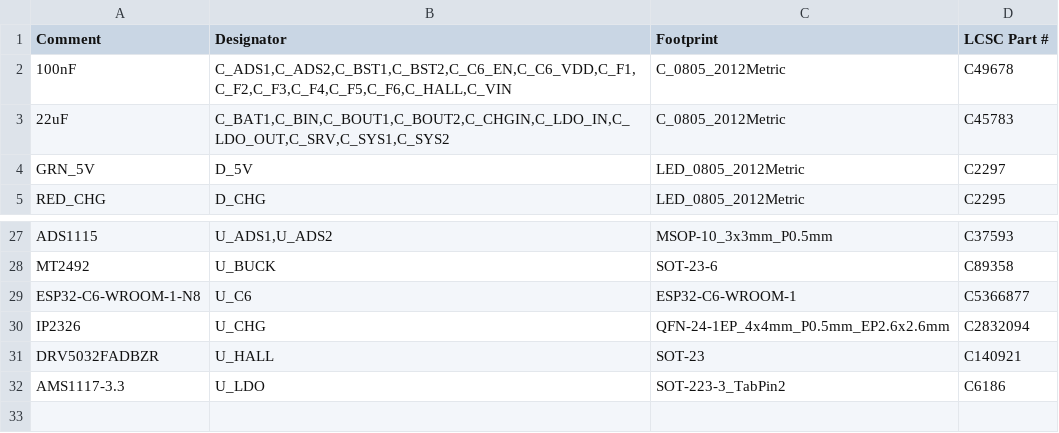
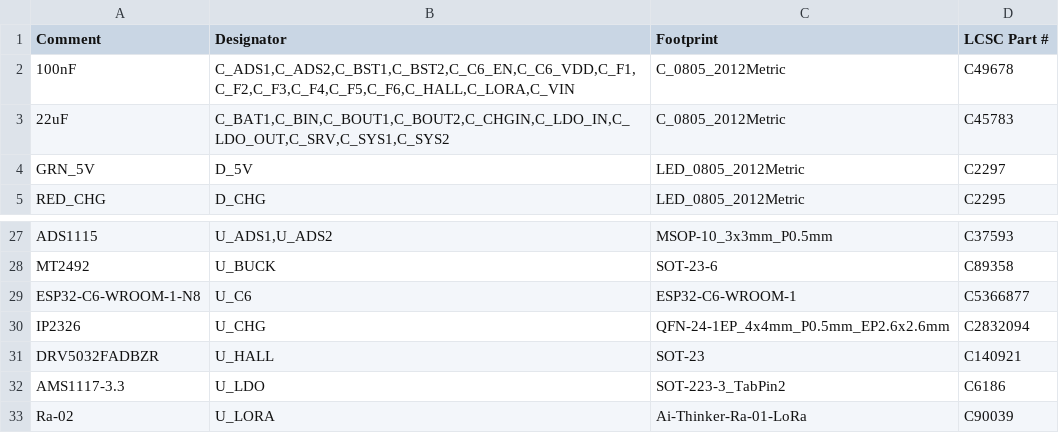
Before and after one commit to tiagojanz/winddragons_rover, a CSV file: hardware/dual_esp_carrier_v2/jlcpcb_pcba/Dual_ESP_Carrier_V2_BOM.csv, drawn as a sheet; only a part is shown, gaps mark what is left out.

```diff
--- a/hardware/dual_esp_carrier_v2/jlcpcb_pcba/Dual_ESP_Carrier_V2_BOM.csv
+++ b/hardware/dual_esp_carrier_v2/jlcpcb_pcba/Dual_ESP_Carrier_V2_BOM.csv
@@ -1,3 +1,3 @@
 Comment,Designator,Footprint,LCSC Part #
-100nF,"C_ADS1,C_ADS2,C_BST1,C_BST2,C_C6_EN,C_C6_VDD,C_F1,C_F2,C_F3,C_F4,C_F5,C_F6,C_HALL,C_VIN",C_0805_2012Metric,C49678
+100nF,"C_ADS1,C_ADS2,C_BST1,C_BST2,C_C6_EN,C_C6_VDD,C_F1,C_F2,C_F3,C_F4,C_F5,C_F6,C_HALL,C_LORA,C_VIN",C_0805_2012Metric,C49678
 22uF,"C_BAT1,C_BIN,C_BOUT1,C_BOUT2,C_CHGIN,C_LDO_IN,C_LDO_OUT,C_SRV,C_SYS1,C_SYS2",C_0805_2012Metric,C45783
@@ -32 +32,2 @@ DRV5032FADBZR,U_HALL,SOT-23,C140921
 AMS1117-3.3,U_LDO,SOT-223-3_TabPin2,C6186
+Ra-02,U_LORA,Ai-Thinker-Ra-01-LoRa,C90039
```
Also changed, not shown: hardware/dual_esp_carrier_v2/jlcpcb_pcba/Dual_ESP_Carrier_V2_CPL.csv, 49 other files.
